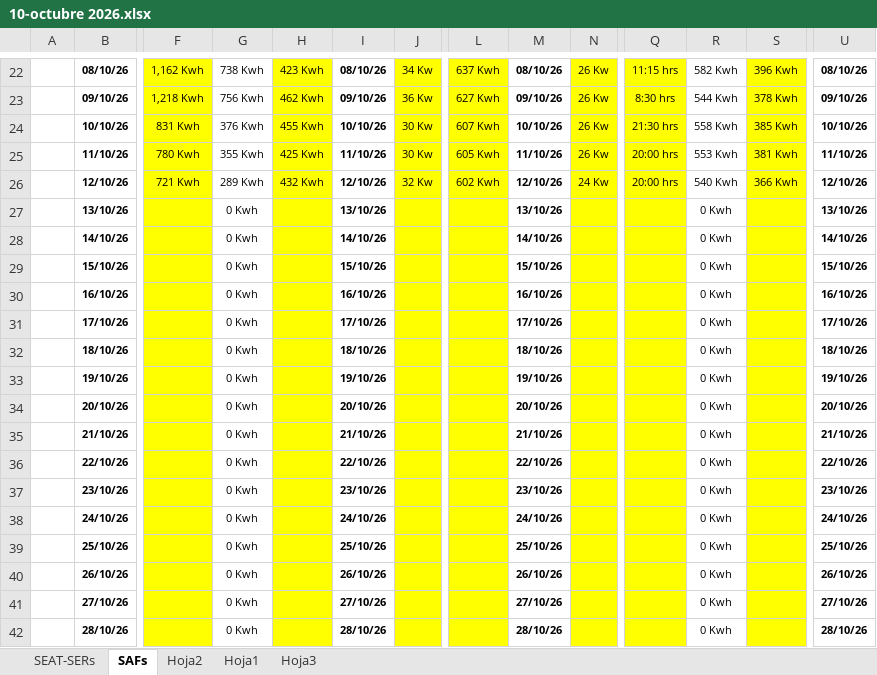
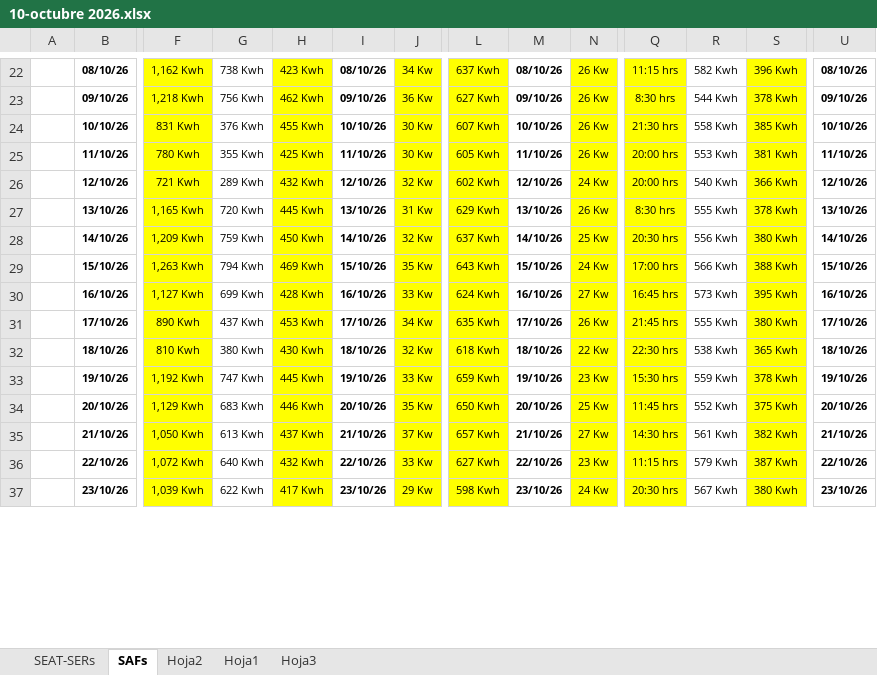
Before and after one commit to antoniorra1983-ops/Datos-Operacionales, an Excel workbook: data/seat/10-octubre 2026.xlsx, sheet SAFs, drawn as a sheet; only a part is shown, gaps mark what is left out; values as stored, in another font and other column widths than the file's, no borders; charts and pictures and conditional formats not drawn; removed rows and columns are numbered as before the commit, all else as after; rows hold the shown columns only; the diff covers the shown part only; the diff names each change by its address in the sheet, - before the commit and + after, or states it on an @@ line.

Commit message:
Add files via upload

```diff
--- a/data/seat/10-octubre 2026.xlsx (sheet SAFs)
+++ b/data/seat/10-octubre 2026.xlsx (sheet SAFs)
-row 27:  | 13/10/26 |  | 0 Kwh |  | 13/10/26 |  |  | 13/10/26 |  |  | 0 Kwh |  | 13/10/26
-row 28:  | 14/10/26 |  | 0 Kwh |  | 14/10/26 |  |  | 14/10/26 |  |  | 0 Kwh |  | 14/10/26
-row 29:  | 15/10/26 |  | 0 Kwh |  | 15/10/26 |  |  | 15/10/26 |  |  | 0 Kwh |  | 15/10/26
-row 30:  | 16/10/26 |  | 0 Kwh |  | 16/10/26 |  |  | 16/10/26 |  |  | 0 Kwh |  | 16/10/26
-row 31:  | 17/10/26 |  | 0 Kwh |  | 17/10/26 |  |  | 17/10/26 |  |  | 0 Kwh |  | 17/10/26
-row 32:  | 18/10/26 |  | 0 Kwh |  | 18/10/26 |  |  | 18/10/26 |  |  | 0 Kwh |  | 18/10/26
-row 33:  | 19/10/26 |  | 0 Kwh |  | 19/10/26 |  |  | 19/10/26 |  |  | 0 Kwh |  | 19/10/26
-row 34:  | 20/10/26 |  | 0 Kwh |  | 20/10/26 |  |  | 20/10/26 |  |  | 0 Kwh |  | 20/10/26
-row 35:  | 21/10/26 |  | 0 Kwh |  | 21/10/26 |  |  | 21/10/26 |  |  | 0 Kwh |  | 21/10/26
-row 36:  | 22/10/26 |  | 0 Kwh |  | 22/10/26 |  |  | 22/10/26 |  |  | 0 Kwh |  | 22/10/26
-row 37:  | 23/10/26 |  | 0 Kwh |  | 23/10/26 |  |  | 23/10/26 |  |  | 0 Kwh |  | 23/10/26
-row 38:  | 24/10/26 |  | 0 Kwh |  | 24/10/26 |  |  | 24/10/26 |  |  | 0 Kwh |  | 24/10/26
-row 39:  | 25/10/26 |  | 0 Kwh |  | 25/10/26 |  |  | 25/10/26 |  |  | 0 Kwh |  | 25/10/26
-row 40:  | 26/10/26 |  | 0 Kwh |  | 26/10/26 |  |  | 26/10/26 |  |  | 0 Kwh |  | 26/10/26
-row 41:  | 27/10/26 |  | 0 Kwh |  | 27/10/26 |  |  | 27/10/26 |  |  | 0 Kwh |  | 27/10/26
-row 42:  | 28/10/26 |  | 0 Kwh |  | 28/10/26 |  |  | 28/10/26 |  |  | 0 Kwh |  | 28/10/26
+row 27:  | 13/10/26 | 1,165 Kwh | 720 Kwh | 445 Kwh | 13/10/26 | 31 Kw | 629 Kwh | 13/10/26 | 26 Kw | 8:30 hrs | 555 Kwh | 378 Kwh | 13/10/26
+row 28:  | 14/10/26 | 1,209 Kwh | 759 Kwh | 450 Kwh | 14/10/26 | 32 Kw | 637 Kwh | 14/10/26 | 25 Kw | 20:30 hrs | 556 Kwh | 380 Kwh | 14/10/26
+row 29:  | 15/10/26 | 1,263 Kwh | 794 Kwh | 469 Kwh | 15/10/26 | 35 Kw | 643 Kwh | 15/10/26 | 24 Kw | 17:00 hrs | 566 Kwh | 388 Kwh | 15/10/26
+row 30:  | 16/10/26 | 1,127 Kwh | 699 Kwh | 428 Kwh | 16/10/26 | 33 Kw | 624 Kwh | 16/10/26 | 27 Kw | 16:45 hrs | 573 Kwh | 395 Kwh | 16/10/26
+row 31:  | 17/10/26 | 890 Kwh | 437 Kwh | 453 Kwh | 17/10/26 | 34 Kw | 635 Kwh | 17/10/26 | 26 Kw | 21:45 hrs | 555 Kwh | 380 Kwh | 17/10/26
+row 32:  | 18/10/26 | 810 Kwh | 380 Kwh | 430 Kwh | 18/10/26 | 32 Kw | 618 Kwh | 18/10/26 | 22 Kw | 22:30 hrs | 538 Kwh | 365 Kwh | 18/10/26
+row 33:  | 19/10/26 | 1,192 Kwh | 747 Kwh | 445 Kwh | 19/10/26 | 33 Kw | 659 Kwh | 19/10/26 | 23 Kw | 15:30 hrs | 559 Kwh | 378 Kwh | 19/10/26
+row 34:  | 20/10/26 | 1,129 Kwh | 683 Kwh | 446 Kwh | 20/10/26 | 35 Kw | 650 Kwh | 20/10/26 | 25 Kw | 11:45 hrs | 552 Kwh | 375 Kwh | 20/10/26
+row 35:  | 21/10/26 | 1,050 Kwh | 613 Kwh | 437 Kwh | 21/10/26 | 37 Kw | 657 Kwh | 21/10/26 | 27 Kw | 14:30 hrs | 561 Kwh | 382 Kwh | 21/10/26
+row 36:  | 22/10/26 | 1,072 Kwh | 640 Kwh | 432 Kwh | 22/10/26 | 33 Kw | 627 Kwh | 22/10/26 | 23 Kw | 11:15 hrs | 579 Kwh | 387 Kwh | 22/10/26
+row 37:  | 23/10/26 | 1,039 Kwh | 622 Kwh | 417 Kwh | 23/10/26 | 29 Kw | 598 Kwh | 23/10/26 | 24 Kw | 20:30 hrs | 567 Kwh | 380 Kwh | 23/10/26
```
Also changed, not shown: 21 added rows and 16 removed rows elsewhere in this sheet, sheet SEAT-SERs, formulas that keep their value, charts or pictures.
